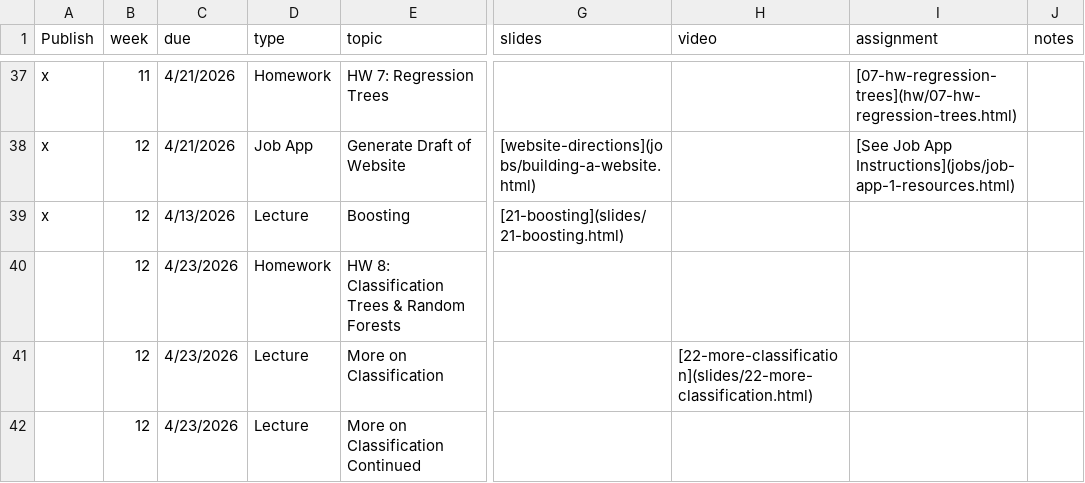
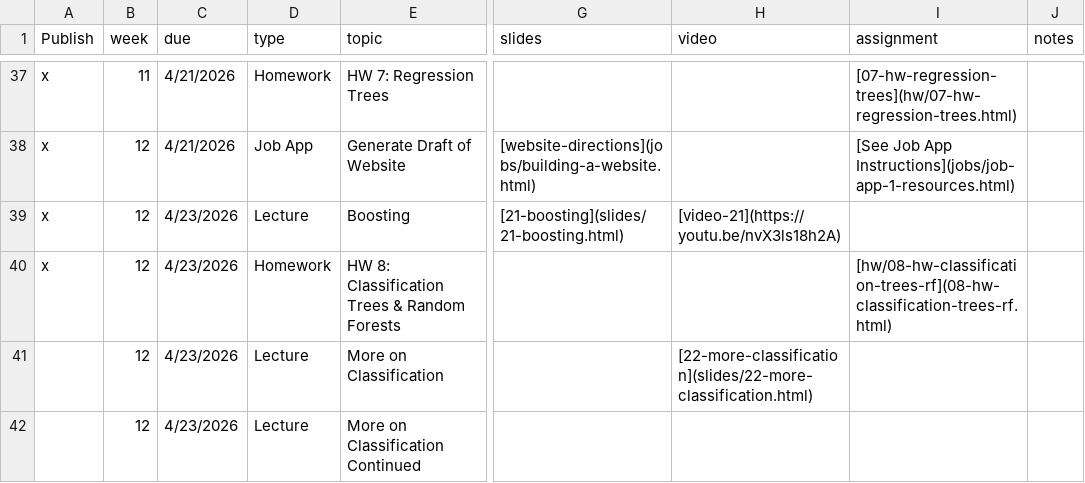
Before and after one commit to EricFriedlander/math4025sp26, a CSV file: course-info/schedule.csv, drawn as a sheet; only a part is shown, gaps mark what is left out; the diff names each change by its address in the sheet, - before the commit and + after, or states it on an @@ line.

Commit message:
Add hw 8 to schedule

```diff
--- a/course-info/schedule.csv
+++ b/course-info/schedule.csv
-C39 (due): 4/13/2026
+C39 (due): 4/23/2026
-H39 (video): (empty)
+H39 (video): [video-21](https://youtu.be/nvX3ls18h2A)
-A40 (Publish): (empty)
+A40 (Publish): x
-I40 (assignment): (empty)
+I40 (assignment): [hw/08-hw-classification-trees-rf](08-hw-classification-trees-rf.html)
```
Also changed, not shown: 3 other files.
